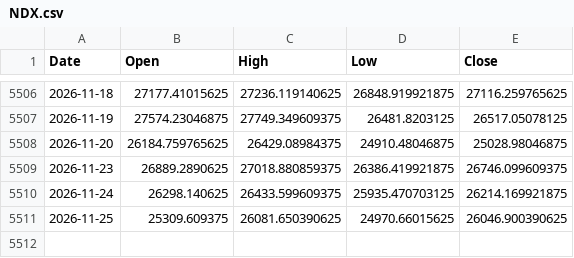
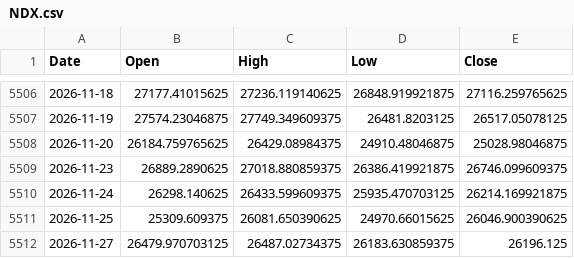
Before and after one commit to island-tactician47/vol-forecast, a CSV file: data/NDX.csv, drawn as a sheet; only a part is shown, gaps mark what is left out.

```diff
--- a/data/NDX.csv
+++ b/data/NDX.csv
@@ -5511 +5511,2 @@ Date,Open,High,Low,Close
 2026-11-25,25309.609375,26081.650390625,24970.66015625,26046.900390625
+2026-11-27,26479.970703125,26487.02734375,26183.630859375,26196.125
```
Also changed, not shown: data/SOX.csv, data/SP500.csv, 10 other files.
